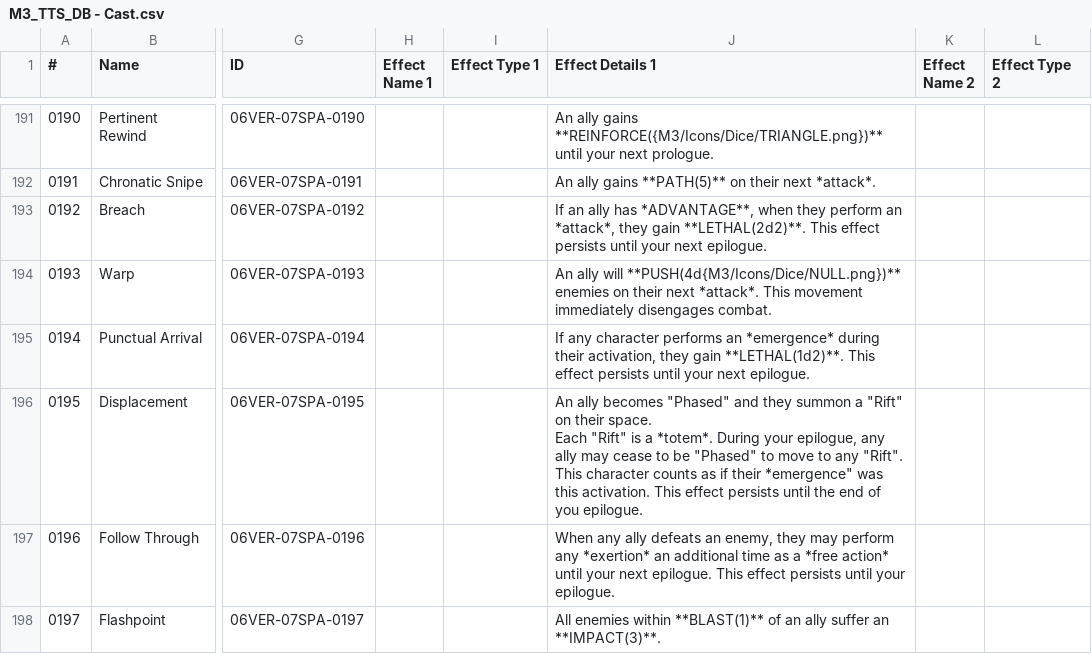
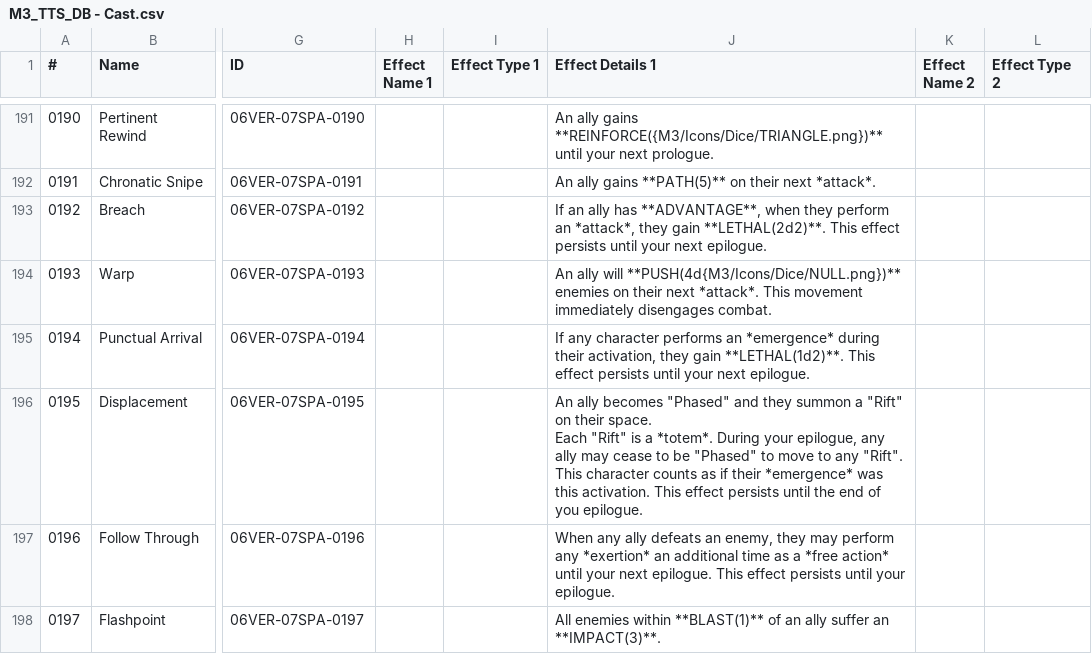
Before and after one commit to hpatchettjoyce/m3-toolkit, a CSV file: M3_TTS_DB - Cast.csv, drawn as a sheet; only a part is shown, gaps mark what is left out; the diff covers the shown part only; the diff names each change by its address in the sheet, - before the commit and + after, or states it on an @@ line.

```diff
--- a/M3_TTS_DB - Cast.csv
+++ b/M3_TTS_DB - Cast.csv
-J193 (Effect Details 1): …ally has *ADVANTAGE**, when they…
+J193 (Effect Details 1): …ally has **ADVANTAGE**, when they…
-J196 (Effect Details 1): …if their *emergence" was this…
+J196 (Effect Details 1): …if their *emergence* was this…
```
Also changed, not shown: 5 edited cells elsewhere in this file, 2 other files.
